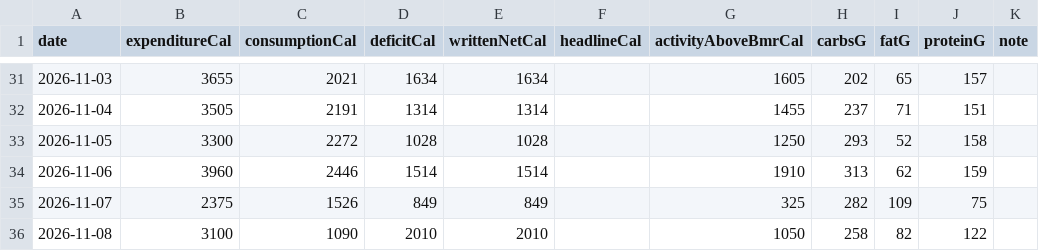
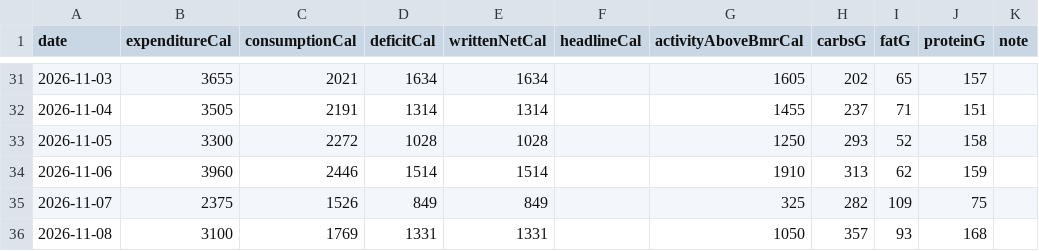
Before and after one commit to l2mcgrat/liammspandasprojects, a CSV file: assets/data/health-diet-days.csv, drawn as a sheet; only a part is shown, gaps mark what is left out.

```diff
--- a/assets/data/health-diet-days.csv
+++ b/assets/data/health-diet-days.csv
@@ -35,2 +35,2 @@ date,expenditureCal,consumptionCal,deficitCal,writtenNetCal,headlineCal,activity
 2026-11-07,2375,1526,849,849,,325,282,109,75,
-2026-11-08,3100,1090,2010,2010,,1050,258,82,122,
+2026-11-08,3100,1769,1331,1331,,1050,357,93,168,
```
Also changed, not shown: assets/data/health-diet-meals.csv, 19 other files.
